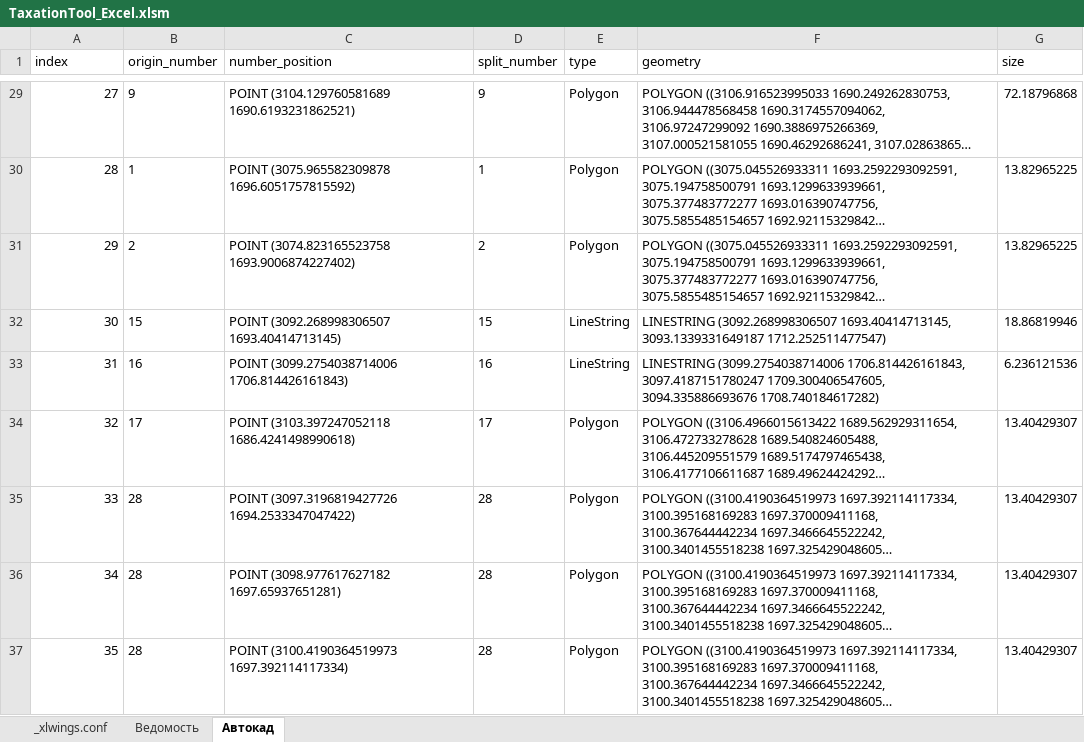
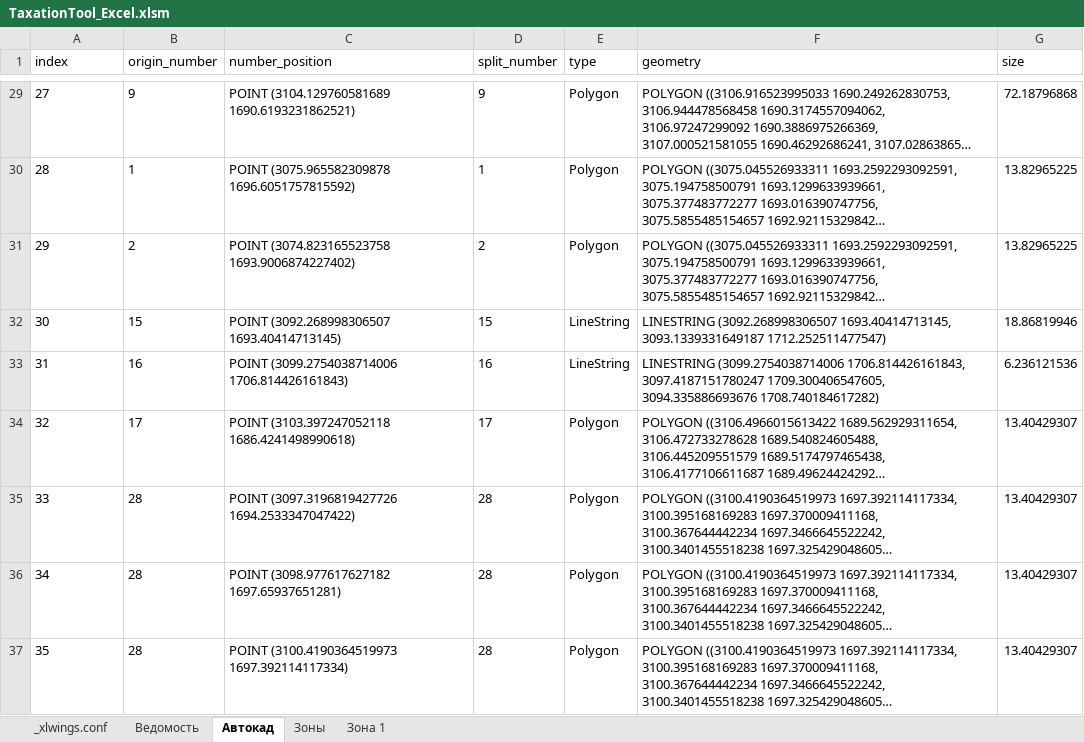
Before and after one commit to maxmyslivets/TaxationMaster, an Excel workbook: TaxationTool_Excel.xlsm, sheet Автокад, drawn as a sheet; only a part is shown, gaps mark what is left out; long unchanged cells end in …; values as stored, in another font and other column widths than the file's, no borders; table styles not drawn; the diff covers the shown part only; the diff names each change by its address in the sheet, - before the commit and + after, or states it on an @@ line.

Commit message:
вставка зон из автокада

```diff
--- a/TaxationTool_Excel.xlsm (sheet Автокад)
+++ b/TaxationTool_Excel.xlsm (sheet Автокад)
+sheet tab: Зоны
+sheet tab: Зона 1
-A29:A37 alignment: right
+A29:A37 alignment: left
```
Also changed, not shown: 26 edited cells and cell formats elsewhere in this sheet, sheet Ведомость, formulas that keep their value, 4 other files.
